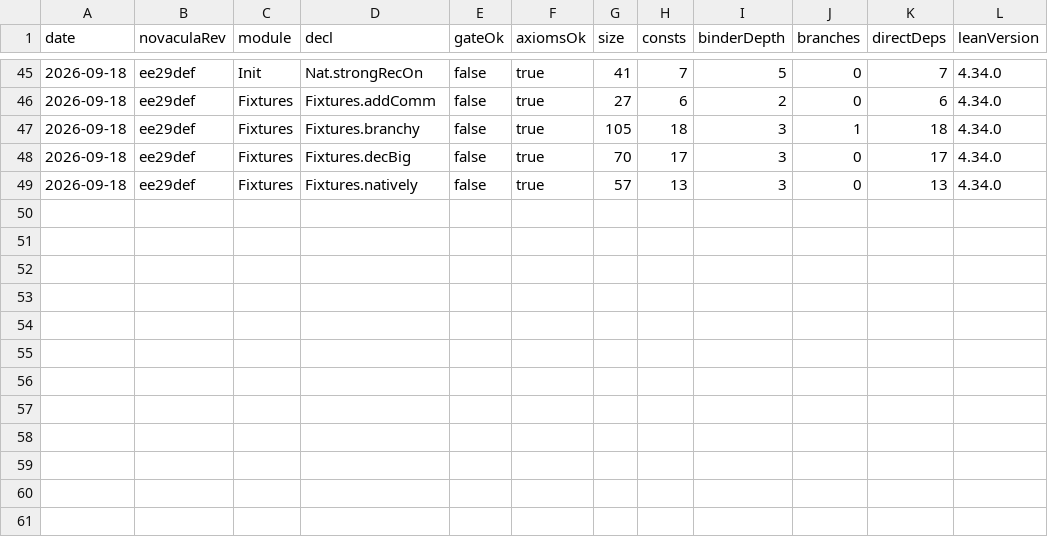
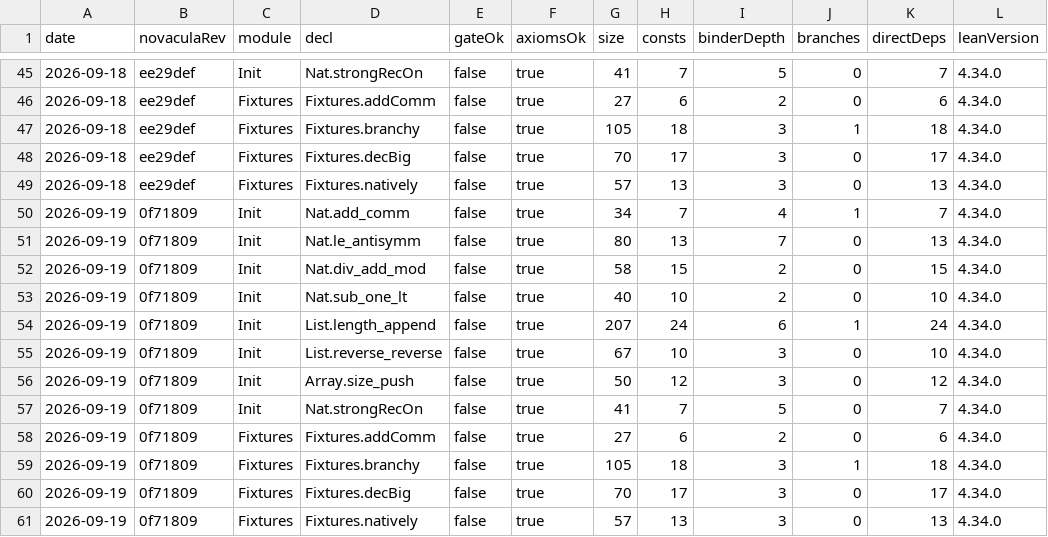
Before and after one commit to RianKoja/novacula, a CSV file: data/history.csv, drawn as a sheet; only a part is shown, gaps mark what is left out.

Commit message:
track: 2026-09-19 on Lean 4.34.0

```diff
--- a/data/history.csv
+++ b/data/history.csv
@@ -49 +49,13 @@ date,novaculaRev,module,decl,gateOk,axiomsOk,size,consts,binderDepth,branches,di
 2026-09-18,ee29def,Fixtures,Fixtures.natively,false,true,57,13,3,0,13,4.34.0
+2026-09-19,0f71809,Init,Nat.add_comm,false,true,34,7,4,1,7,4.34.0
+2026-09-19,0f71809,Init,Nat.le_antisymm,false,true,80,13,7,0,13,4.34.0
+2026-09-19,0f71809,Init,Nat.div_add_mod,false,true,58,15,2,0,15,4.34.0
+2026-09-19,0f71809,Init,Nat.sub_one_lt,false,true,40,10,2,0,10,4.34.0
+2026-09-19,0f71809,Init,List.length_append,false,true,207,24,6,1,24,4.34.0
+2026-09-19,0f71809,Init,List.reverse_reverse,false,true,67,10,3,0,10,4.34.0
+2026-09-19,0f71809,Init,Array.size_push,false,true,50,12,3,0,12,4.34.0
+2026-09-19,0f71809,Init,Nat.strongRecOn,false,true,41,7,5,0,7,4.34.0
+2026-09-19,0f71809,Fixtures,Fixtures.addComm,false,true,27,6,2,0,6,4.34.0
+2026-09-19,0f71809,Fixtures,Fixtures.branchy,false,true,105,18,3,1,18,4.34.0
+2026-09-19,0f71809,Fixtures,Fixtures.decBig,false,true,70,17,3,0,17,4.34.0
+2026-09-19,0f71809,Fixtures,Fixtures.natively,false,true,57,13,3,0,13,4.34.0
```
Also changed, not shown: 1 other file.
